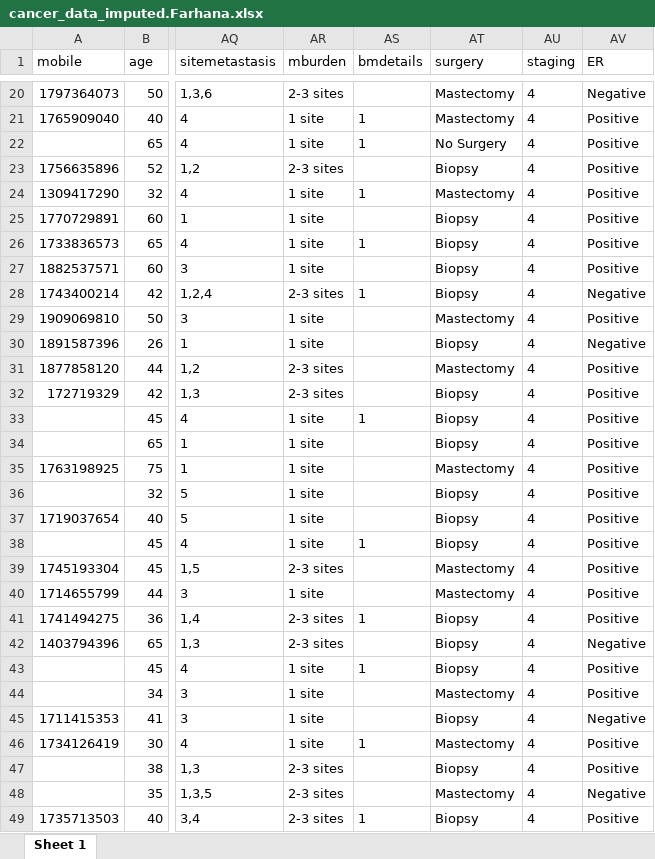
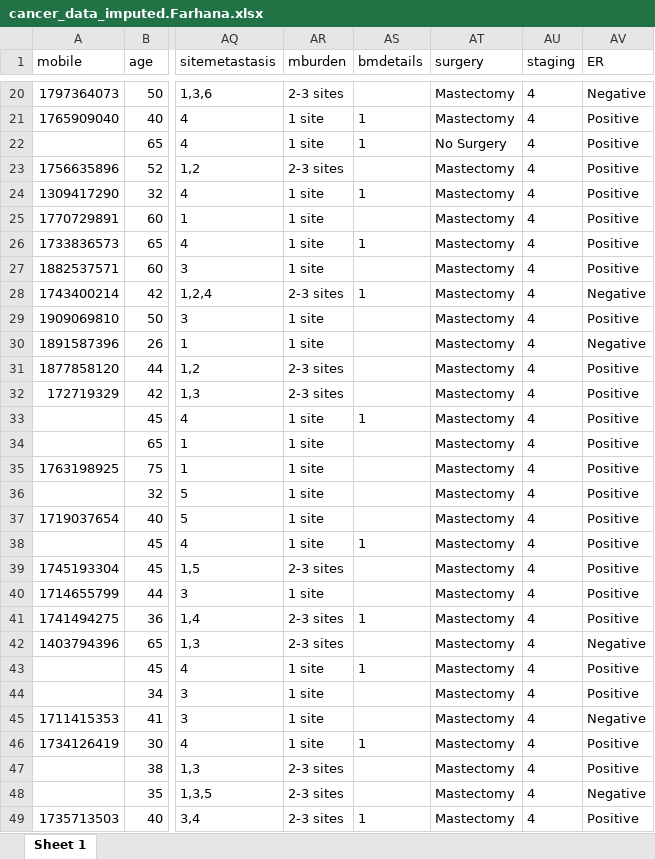
Before and after one commit to IbrahimAllMamun/Statistical-Analysis, an Excel workbook: Project-7 ---/V3/Data/cancer_data_imputed.Farhana.xlsx, sheet Sheet 1, drawn as a sheet; only a part is shown, gaps mark what is left out; values as stored, in another font and other column widths than the file's, no borders; the diff covers the shown part only; the diff names each change by its address in the sheet, - before the commit and + after, or states it on an @@ line.

Commit message:
Modified Surgery

```diff
--- a/Project-7 ---/V3/Data/cancer_data_imputed.Farhana.xlsx (sheet Sheet 1)
+++ b/Project-7 ---/V3/Data/cancer_data_imputed.Farhana.xlsx (sheet Sheet 1)
-AT23 (surgery): Biopsy
+AT23 (surgery): Mastectomy
-AT25:AT28 (surgery): Biopsy
+AT25:AT28 (surgery): Mastectomy
-AT30 (surgery): Biopsy
+AT30 (surgery): Mastectomy
-AT32:AT34 (surgery): Biopsy
+AT32:AT34 (surgery): Mastectomy
-AT36:AT38 (surgery): Biopsy
+AT36:AT38 (surgery): Mastectomy
-AT41:AT43 (surgery): Biopsy
+AT41:AT43 (surgery): Mastectomy
-AT45 (surgery): Biopsy
+AT45 (surgery): Mastectomy
-AT47 (surgery): Biopsy
+AT47 (surgery): Mastectomy
-AT49 (surgery): Biopsy
+AT49 (surgery): Mastectomy
```
Also changed, not shown: 29 edited cells elsewhere in this sheet, Project-7 ---/V2/Data/cancer_data_fixed_v4.xlsx, Project-7 ---/V3/Data/cancer_data_fixed_v4.xlsx, 10 other files.
